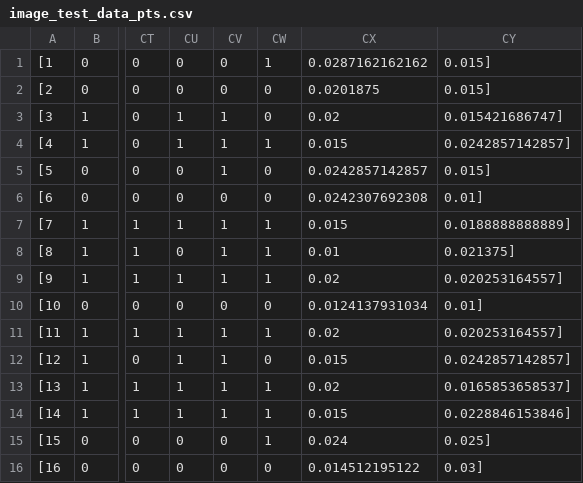
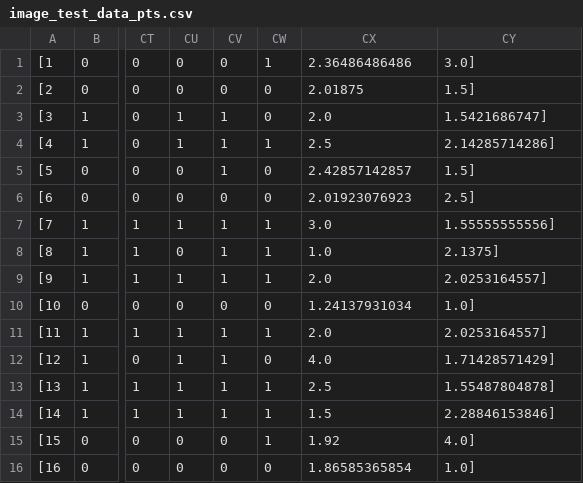
Before and after one commit to EdwardS2013/peerTruth, a CSV file: server/codes/image_test_data_pts.csv, drawn as a sheet; only a part is shown, gaps mark what is left out; the diff covers the shown part only; the diff names each change by its address in the sheet, - before the commit and + after, or states it on an @@ line.

```diff
--- a/server/codes/image_test_data_pts.csv
+++ b/server/codes/image_test_data_pts.csv
-CX1: 0.0287162162162
+CX1: 2.36486486486
-CY1: 0.015]
+CY1: 3.0]
-CX2: 0.0201875
+CX2: 2.01875
-CY2: 0.015]
+CY2: 1.5]
-CX3: 0.02
+CX3: 2.0
-CY3: 0.015421686747]
+CY3: 1.5421686747]
-CX4: 0.015
+CX4: 2.5
-CY4: 0.0242857142857]
+CY4: 2.14285714286]
-CX5: 0.0242857142857
+CX5: 2.42857142857
-CY5: 0.015]
+CY5: 1.5]
-CX6: 0.0242307692308
+CX6: 2.01923076923
-CY6: 0.01]
+CY6: 2.5]
-CX7: 0.015
+CX7: 3.0
-CY7: 0.0188888888889]
+CY7: 1.55555555556]
-CX8: 0.01
+CX8: 1.0
-CY8: 0.021375]
+CY8: 2.1375]
-CX9: 0.02
+CX9: 2.0
-CY9: 0.020253164557]
+CY9: 2.0253164557]
-CX10: 0.0124137931034
+CX10: 1.24137931034
-CY10: 0.01]
+CY10: 1.0]
-CX11: 0.02
+CX11: 2.0
-CY11: 0.020253164557]
+CY11: 2.0253164557]
-CX12: 0.015
+CX12: 4.0
-CY12: 0.0242857142857]
+CY12: 1.71428571429]
-CX13: 0.02
+CX13: 2.5
-CY13: 0.0165853658537]
+CY13: 1.55487804878]
-CX14: 0.015
+CX14: 1.5
-CY14: 0.0228846153846]
+CY14: 2.28846153846]
-CX15: 0.024
+CX15: 1.92
-CY15: 0.025]
+CY15: 4.0]
-CX16: 0.014512195122
+CX16: 1.86585365854
-CY16: 0.03]
+CY16: 1.0]
```
Also changed, not shown: 168 edited cells elsewhere in this file, server/codes/candy_test_data_pts.csv, 1 other file.
